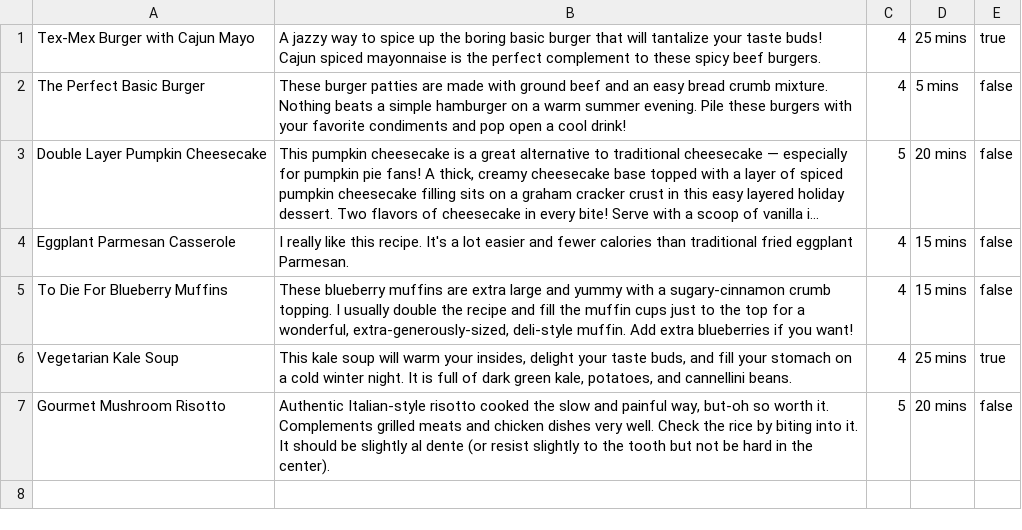
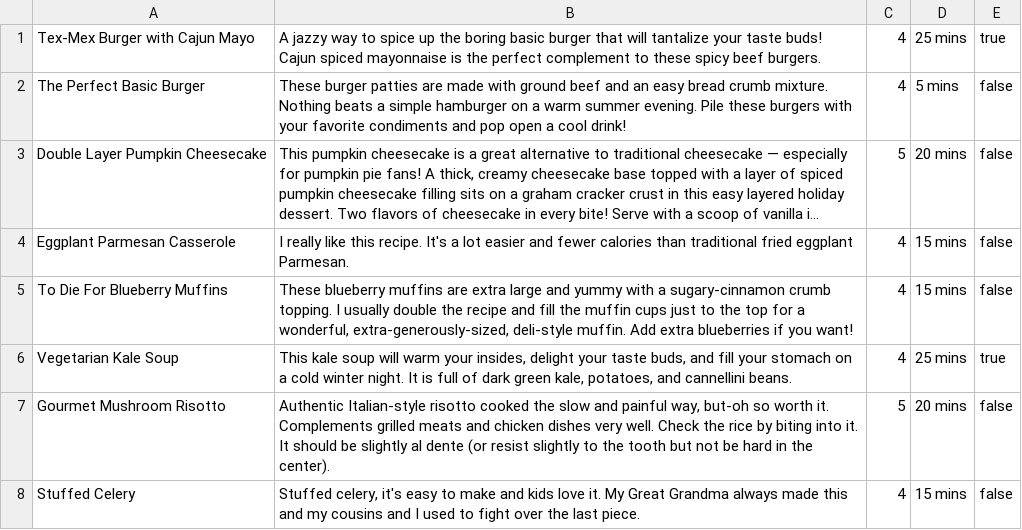
Before and after one commit to cheehwatang/cookbook-sinatra, a CSV file: recipes.csv, drawn as a sheet; long unchanged cells end in ….

```diff
--- a/recipes.csv
+++ b/recipes.csv
@@ -7 +7,2 @@ Vegetarian Kale Soup,"This kale soup will warm your insides, delight your taste
 Gourmet Mushroom Risotto,"Authentic Italian-style risotto cooked the slow and painful way, but-oh so worth it. Complements grilled meats and chicken dishes very well. Check the rice by biting into it. It should be slightly al dente (or resist slightly to the tooth but not be hard in the center).",5,20 mins,false
+Stuffed Celery,"Stuffed celery, it's easy to make and kids love it. My Great Grandma always made this and my cousins and I used to fight over the last piece.",4,15 mins,false
```
Also changed, not shown: 1 other file.
